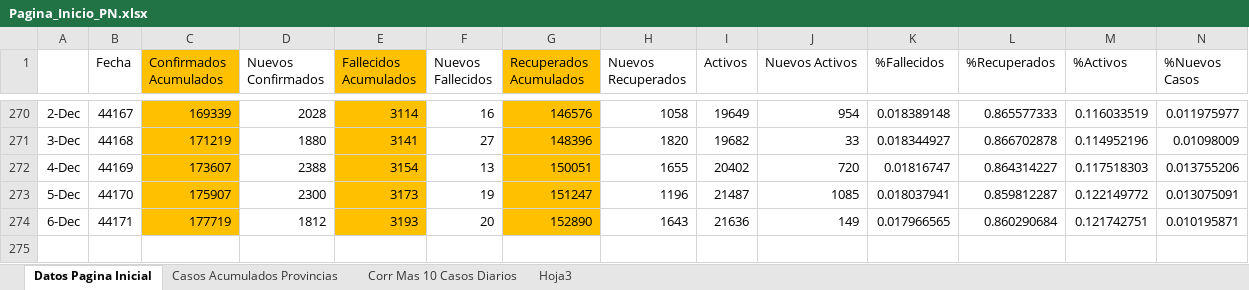
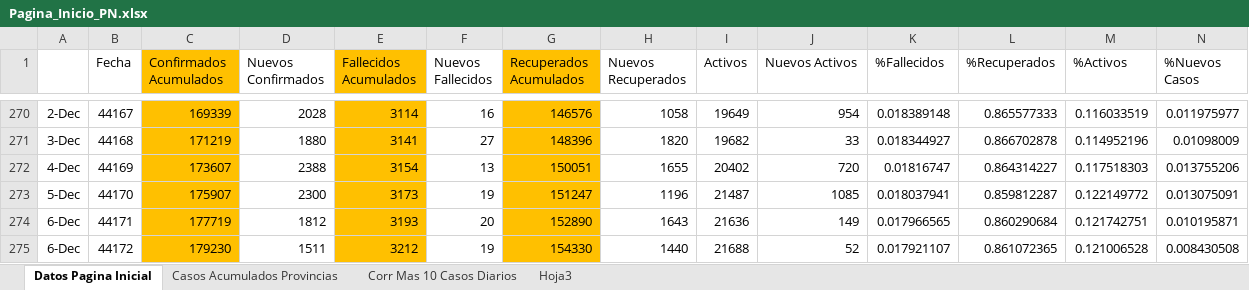
Before and after one commit to Sud-Austral/Datos_Panama, an Excel workbook: datacovidpa/Pagina_Inicio_PN.xlsx, sheet Datos Pagina Inicial, drawn as a sheet; only a part is shown, gaps mark what is left out; values as stored, in another font and other column widths than the file's, no borders; conditional formats and table styles not drawn; rows hold the shown columns only; the diff names each change by its address in the sheet, - before the commit and + after, or states it on an @@ line.

```diff
--- a/datacovidpa/Pagina_Inicio_PN.xlsx (sheet Datos Pagina Inicial)
+++ b/datacovidpa/Pagina_Inicio_PN.xlsx (sheet Datos Pagina Inicial)
+row 275: 6-Dec | 44172 | 179230 | 1511 | 3212 | 19 | 154330 | 1440 | 21688 | 52 | 0.017921107 | 0.861072365 | 0.121006528 | 0.008430508
```
Also changed, not shown: sheet Casos Acumulados Provincias, 2 other files.
